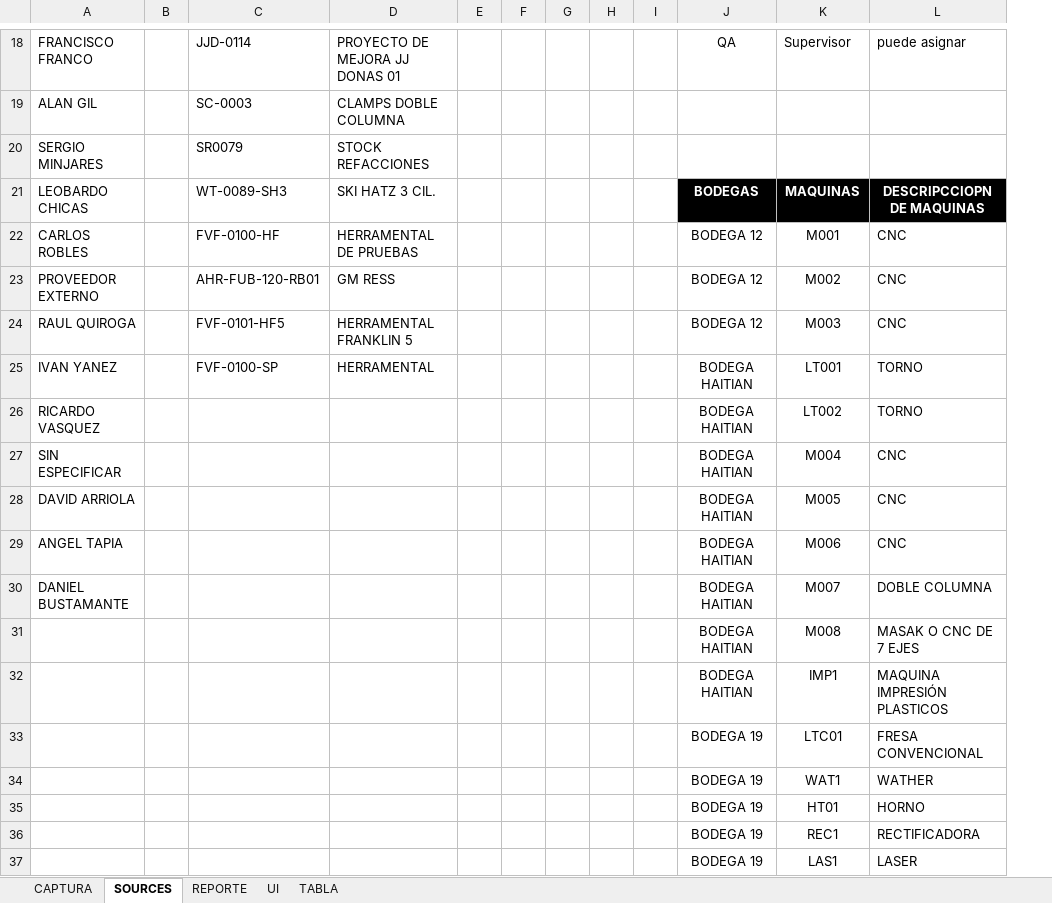
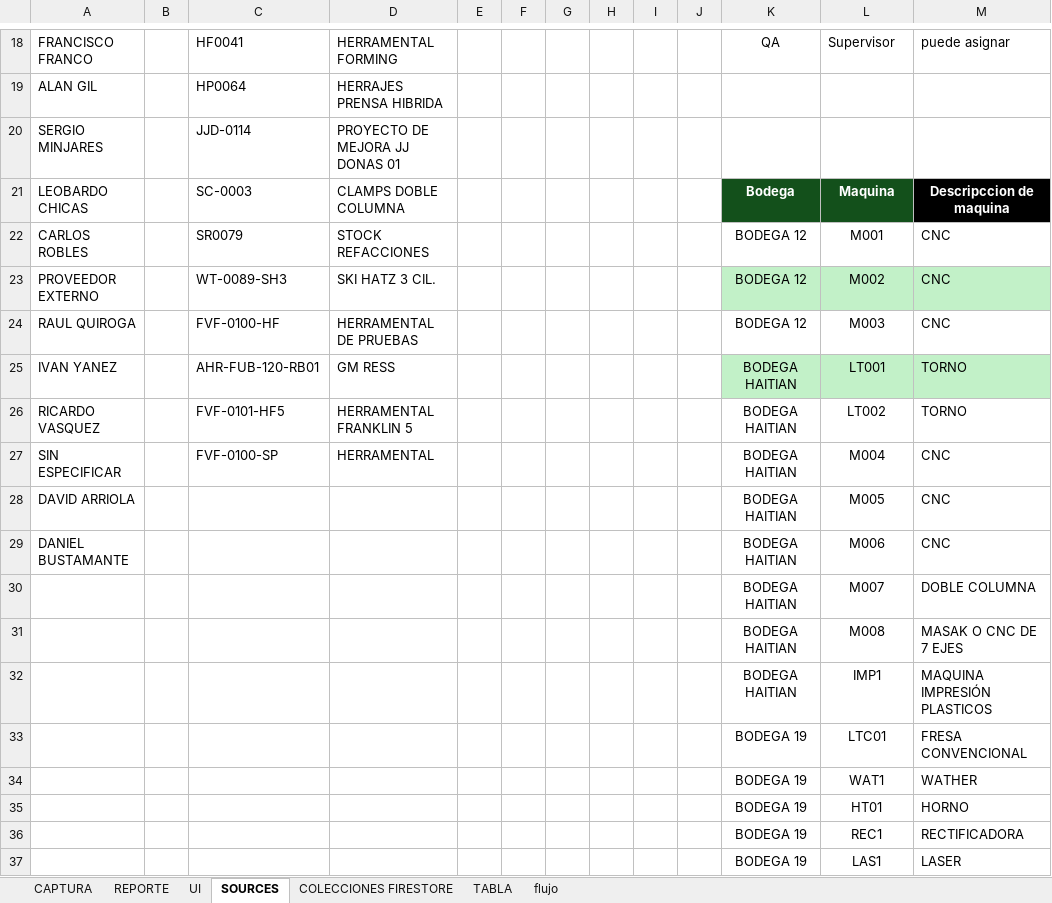
Before and after one commit to eduardorobles969/fws_dashboard, an Excel workbook: documentacion/mvp_capturador.xlsx, sheet SOURCES, drawn as a sheet; only a part is shown, gaps mark what is left out; values as stored, in another font and other column widths than the file's, no borders; table styles not drawn; addresses are those after the commit; the diff covers the shown part only; the diff names each change by its address in the sheet, - before the commit and + after, or states it on an @@ line.

```diff
--- a/documentacion/mvp_capturador.xlsx (sheet SOURCES)
+++ b/documentacion/mvp_capturador.xlsx (sheet SOURCES)
+sheet tab: COLECCIONES FIRESTORE
+sheet tab: flujo
@@ sheet tab order changed: CAPTURA | REPORTE | UI | SOURCES | COLECCIONES FIRESTORE | TABLA | flujo @@
+column E, empty
-C18: JJD-0114
+C18: HF0041
-D18: PROYECTO DE MEJORA JJ DONAS 01
+D18: HERRAMENTAL FORMING
-C19: SC-0003
+C19: HP0064
-D19: CLAMPS DOBLE COLUMNA
+D19: HERRAJES PRENSA HIBRIDA
-C20: SR0079
+C20: JJD-0114
-D20: STOCK REFACCIONES
+D20: PROYECTO DE MEJORA JJ DONAS 01
-C21: WT-0089-SH3
+C21: SC-0003
-D21: SKI HATZ 3 CIL.
+D21: CLAMPS DOBLE COLUMNA
-K21: BODEGAS
+K21: Bodega
-K21:L21 fill: #000000
+K21:L21 fill: #13501B
-L21: MAQUINAS
+L21: Maquina
-M21: DESCRIPCCIOPN DE MAQUINAS
+M21: Descripccion de maquina
-C22: FVF-0100-HF
+C22: SR0079
-D22: HERRAMENTAL DE PRUEBAS
+D22: STOCK REFACCIONES
-C23: AHR-FUB-120-RB01
+C23: WT-0089-SH3
-D23: GM RESS
+D23: SKI HATZ 3 CIL.
-K23:M23 fill: none
+K23:M23 fill: #C2F1C8
-C24: FVF-0101-HF5
+C24: FVF-0100-HF
-D24: HERRAMENTAL FRANKLIN 5
+D24: HERRAMENTAL DE PRUEBAS
-C25: FVF-0100-SP
+C25: AHR-FUB-120-RB01
-D25: HERRAMENTAL
+D25: GM RESS
-K25:M25 fill: none
+K25:M25 fill: #C2F1C8
-C26: (empty)
+C26: FVF-0101-HF5
-D26: (empty)
+D26: HERRAMENTAL FRANKLIN 5
-C27: (empty)
+C27: FVF-0100-SP
-D27: (empty)
+D27: HERRAMENTAL
-A29: ANGEL TAPIA
+A29: DANIEL BUSTAMANTE
-A30: DANIEL BUSTAMANTE
+A30: (empty)
```
Also changed, not shown: 1 added row, 1 removed row and 28 edited cells elsewhere in this sheet, sheet TABLA, formulas that keep their value, charts or pictures, 15 other files.
